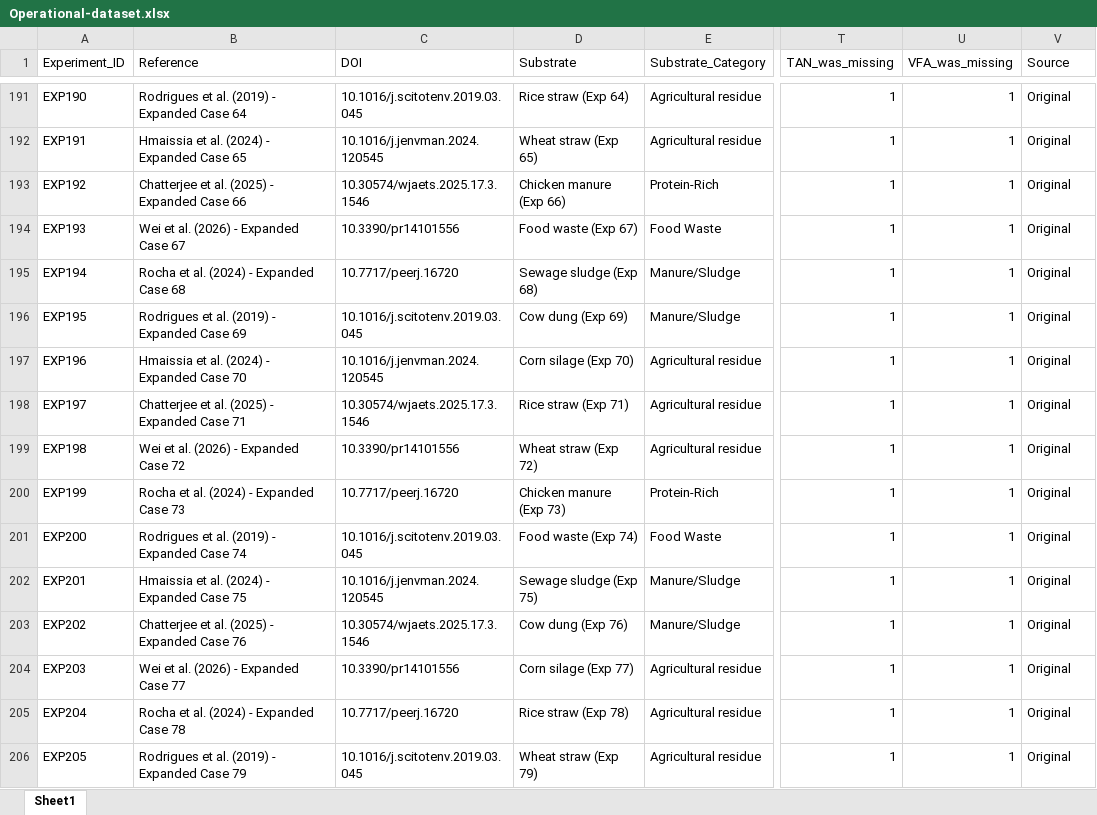
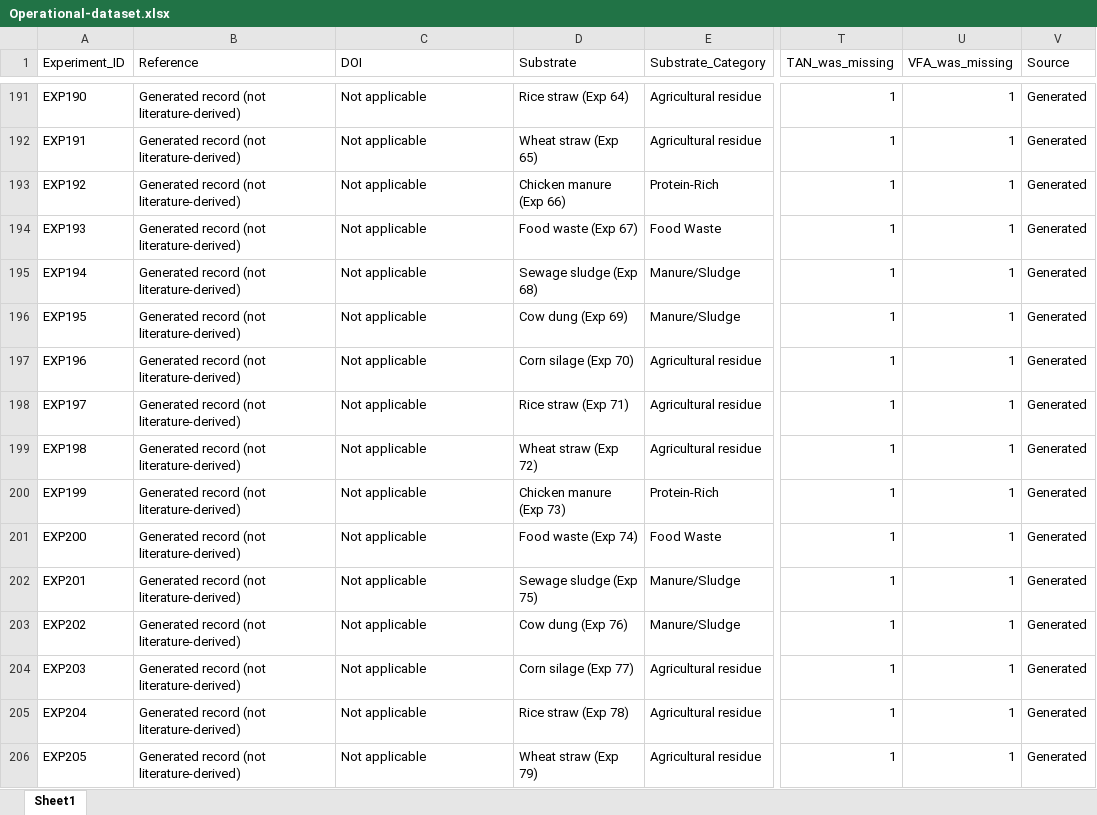
Before and after one commit to Louay22-stack/AnaeroVision, an Excel workbook: DATASET/Operational-dataset.xlsx, sheet Sheet1, drawn as a sheet; only a part is shown, gaps mark what is left out; values as stored, in another font and other column widths than the file's, no borders; the diff covers the shown part only; the diff names each change by its address in the sheet, - before the commit and + after, or states it on an @@ line.

```diff
--- a/DATASET/Operational-dataset.xlsx (sheet Sheet1)
+++ b/DATASET/Operational-dataset.xlsx (sheet Sheet1)
-B191 (Reference): Rodrigues et al. (2019) - Expanded Case 64
+B191 (Reference): Generated record (not literature-derived)
-C191 (DOI): 10.1016/j.scitotenv.2019.03.045
+C191 (DOI): Not applicable
-V191:V206 (Source): Original
+V191:V206 (Source): Generated
-B192 (Reference): Hmaissia et al. (2024) - Expanded Case 65
+B192 (Reference): Generated record (not literature-derived)
-C192 (DOI): 10.1016/j.jenvman.2024.120545
+C192 (DOI): Not applicable
-B193 (Reference): Chatterjee et al. (2025) - Expanded Case 66
+B193 (Reference): Generated record (not literature-derived)
-C193 (DOI): 10.30574/wjaets.2025.17.3.1546
+C193 (DOI): Not applicable
-B194 (Reference): Wei et al. (2026) - Expanded Case 67
+B194 (Reference): Generated record (not literature-derived)
-C194 (DOI): 10.3390/pr14101556
+C194 (DOI): Not applicable
-B195 (Reference): Rocha et al. (2024) - Expanded Case 68
+B195 (Reference): Generated record (not literature-derived)
-C195 (DOI): 10.7717/peerj.16720
+C195 (DOI): Not applicable
-B196 (Reference): Rodrigues et al. (2019) - Expanded Case 69
+B196 (Reference): Generated record (not literature-derived)
-C196 (DOI): 10.1016/j.scitotenv.2019.03.045
+C196 (DOI): Not applicable
-B197 (Reference): Hmaissia et al. (2024) - Expanded Case 70
+B197 (Reference): Generated record (not literature-derived)
-C197 (DOI): 10.1016/j.jenvman.2024.120545
+C197 (DOI): Not applicable
-B198 (Reference): Chatterjee et al. (2025) - Expanded Case 71
+B198 (Reference): Generated record (not literature-derived)
-C198 (DOI): 10.30574/wjaets.2025.17.3.1546
+C198 (DOI): Not applicable
-B199 (Reference): Wei et al. (2026) - Expanded Case 72
+B199 (Reference): Generated record (not literature-derived)
-C199 (DOI): 10.3390/pr14101556
+C199 (DOI): Not applicable
-B200 (Reference): Rocha et al. (2024) - Expanded Case 73
+B200 (Reference): Generated record (not literature-derived)
-C200 (DOI): 10.7717/peerj.16720
+C200 (DOI): Not applicable
-B201 (Reference): Rodrigues et al. (2019) - Expanded Case 74
+B201 (Reference): Generated record (not literature-derived)
-C201 (DOI): 10.1016/j.scitotenv.2019.03.045
+C201 (DOI): Not applicable
-B202 (Reference): Hmaissia et al. (2024) - Expanded Case 75
+B202 (Reference): Generated record (not literature-derived)
-C202 (DOI): 10.1016/j.jenvman.2024.120545
+C202 (DOI): Not applicable
-B203 (Reference): Chatterjee et al. (2025) - Expanded Case 76
+B203 (Reference): Generated record (not literature-derived)
-C203 (DOI): 10.30574/wjaets.2025.17.3.1546
+C203 (DOI): Not applicable
-B204 (Reference): Wei et al. (2026) - Expanded Case 77
+B204 (Reference): Generated record (not literature-derived)
-C204 (DOI): 10.3390/pr14101556
+C204 (DOI): Not applicable
-B205 (Reference): Rocha et al. (2024) - Expanded Case 78
+B205 (Reference): Generated record (not literature-derived)
-C205 (DOI): 10.7717/peerj.16720
+C205 (DOI): Not applicable
-B206 (Reference): Rodrigues et al. (2019) - Expanded Case 79
+B206 (Reference): Generated record (not literature-derived)
-C206 (DOI): 10.1016/j.scitotenv.2019.03.045
+C206 (DOI): Not applicable
```
Also changed, not shown: 504 edited cells elsewhere in this sheet, Exploratory Data Analysis/EDA outputs/dataset_with_iqr_outlier_flags.xlsx, 3 other files.
